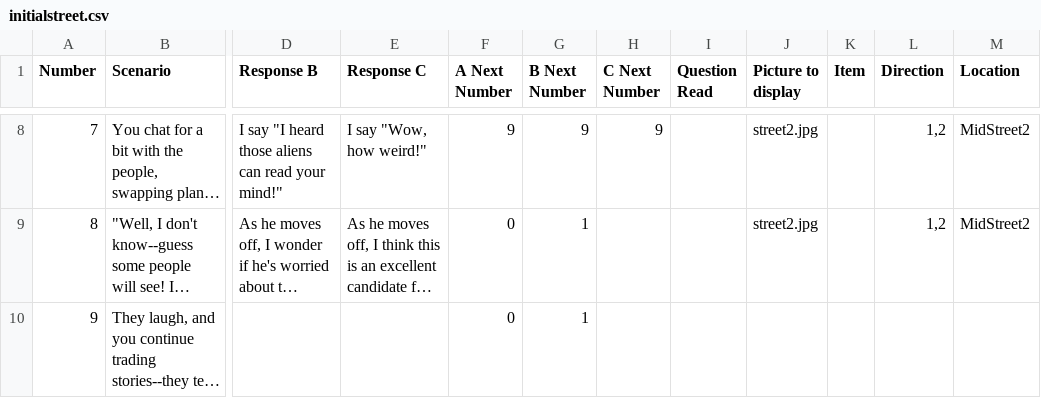
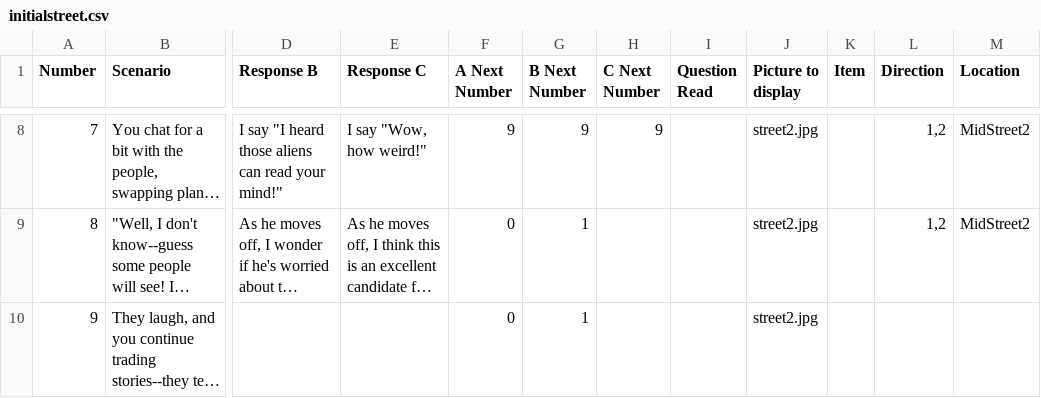
Before and after one commit to mcanultyfamily/InTheEnd, a CSV file: data/initialstreet.csv, drawn as a sheet; only a part is shown, gaps mark what is left out; long unchanged cells end in …; the diff names each change by its address in the sheet, - before the commit and + after, or states it on an @@ line.

Commit message:
missing picture fix

```diff
--- a/data/initialstreet.csv
+++ b/data/initialstreet.csv
-J10 (Picture to display): (empty)
+J10 (Picture to display): street2.jpg
```
